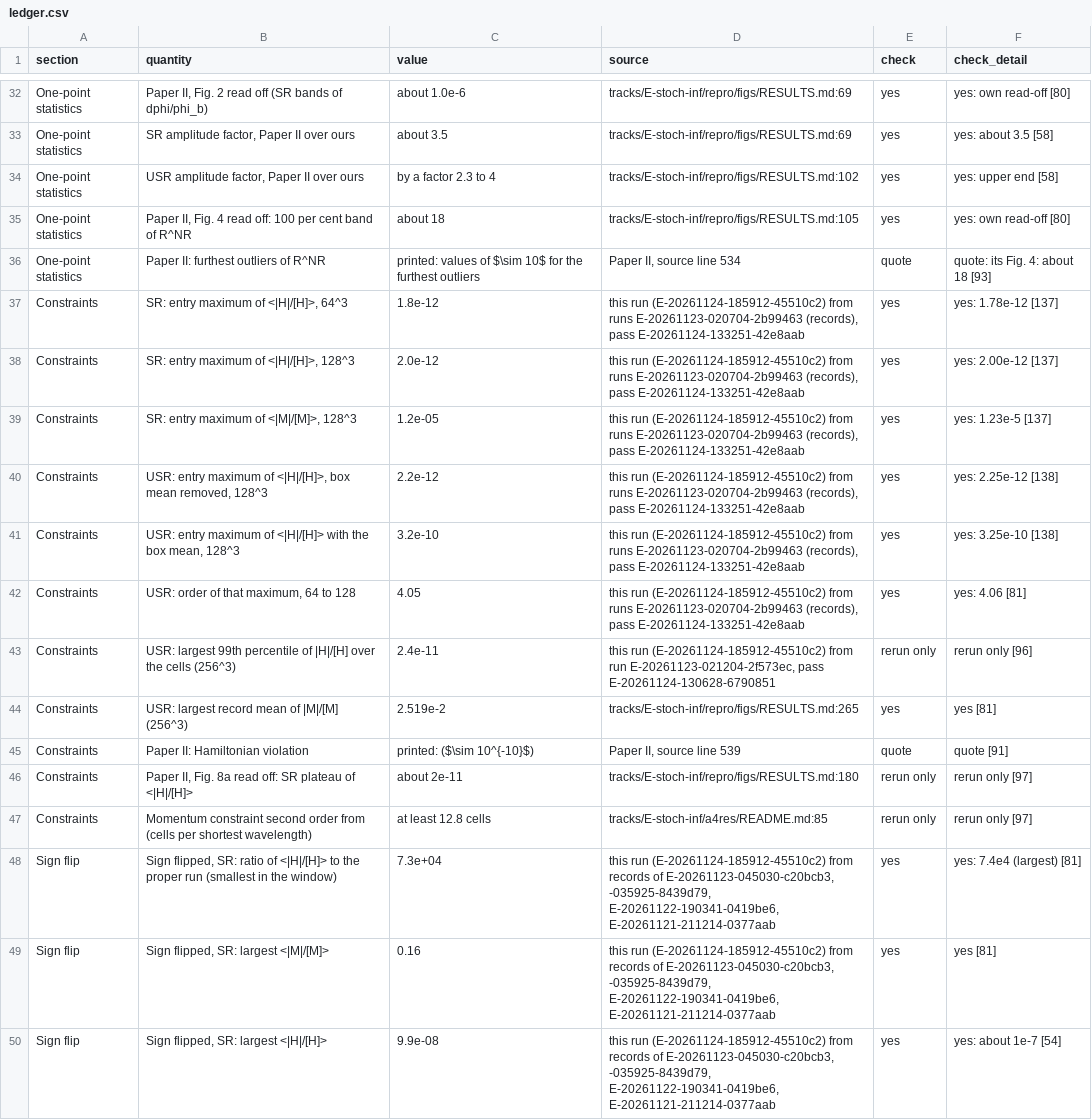
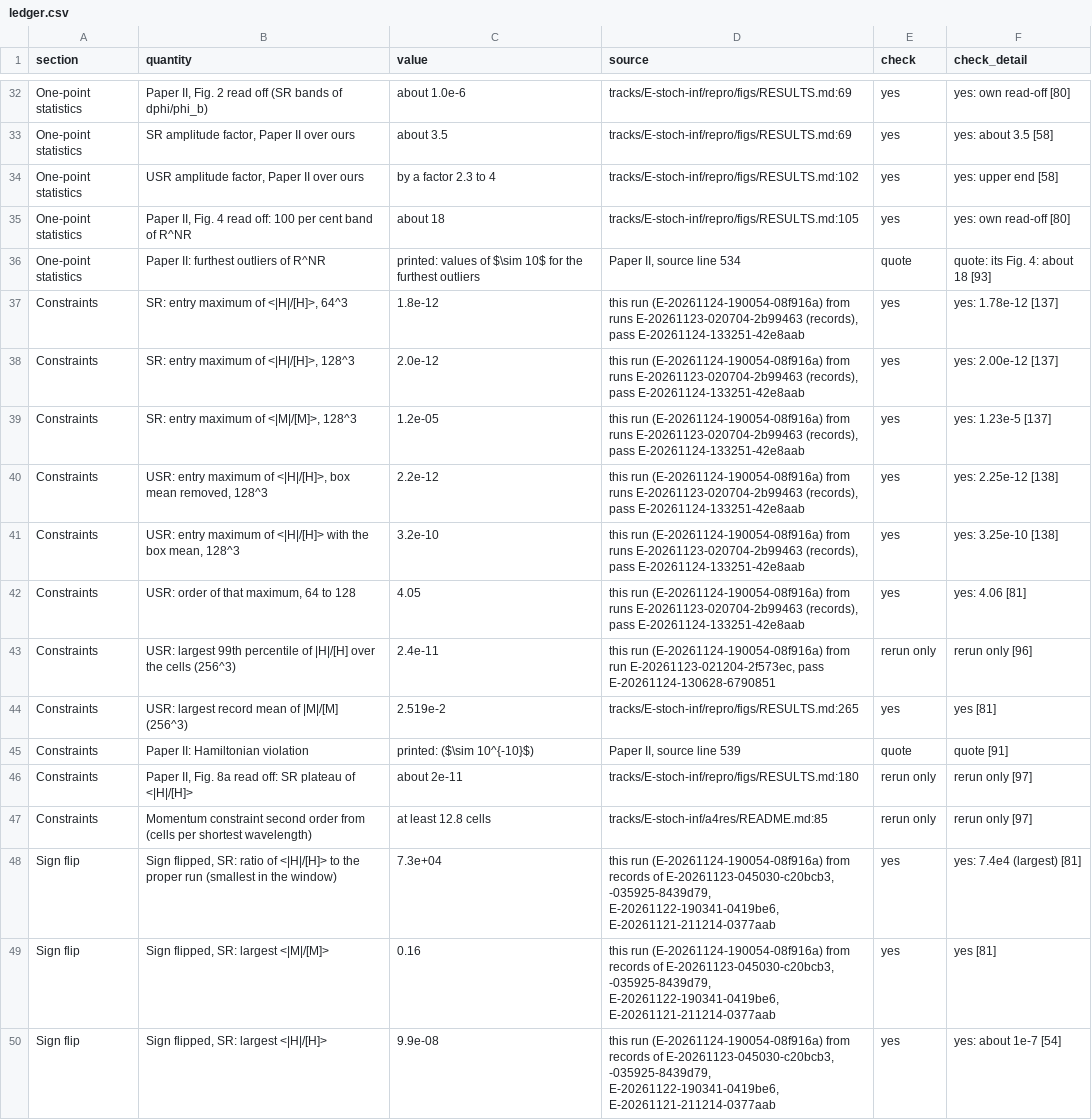
Before and after one commit to FoAKTEE/nrpic, a CSV file: tracks/E-stoch-inf/repro/note/manuscript/tables/ledger.csv, drawn as a sheet; only a part is shown, gaps mark what is left out; the diff covers the shown part only.

```diff
--- a/tracks/E-stoch-inf/repro/note/manuscript/tables/ledger.csv
+++ b/tracks/E-stoch-inf/repro/note/manuscript/tables/ledger.csv
@@ -36,9 +36,9 @@ One-point statistics,"Paper II, Fig. 4 read off: 100 per cent band of R^NR",abou
 One-point statistics,Paper II: furthest outliers of R^NR,printed: values of $\sim 10$ for the furthest outliers,"Paper II, source line 534",quote,quote: its Fig. 4: about 18 [93]
-Constraints,"SR: entry maximum of <|H|/[H]>, 64^3",1.8e-12,"this run (E-20261124-185912-45510c2) from runs E-20261123-020704-2b99463 (records), pass E-20261124-133251-42e8aab",yes,yes: 1.78e-12 [137]
-Constraints,"SR: entry maximum of <|H|/[H]>, 128^3",2.0e-12,"this run (E-20261124-185912-45510c2) from runs E-20261123-020704-2b99463 (records), pass E-20261124-133251-42e8aab",yes,yes: 2.00e-12 [137]
-Constraints,"SR: entry maximum of <|M|/[M]>, 128^3",1.2e-05,"this run (E-20261124-185912-45510c2) from runs E-20261123-020704-2b99463 (records), pass E-20261124-133251-42e8aab",yes,yes: 1.23e-5 [137]
-Constraints,"USR: entry maximum of <|H|/[H]>, box mean removed, 128^3",2.2e-12,"this run (E-20261124-185912-45510c2) from runs E-20261123-020704-2b99463 (records), pass E-20261124-133251-42e8aab",yes,yes: 2.25e-12 [138]
-Constraints,"USR: entry maximum of <|H|/[H]> with the box mean, 128^3",3.2e-10,"this run (E-20261124-185912-45510c2) from runs E-20261123-020704-2b99463 (records), pass E-20261124-133251-42e8aab",yes,yes: 3.25e-10 [138]
-Constraints,"USR: order of that maximum, 64 to 128",4.05,"this run (E-20261124-185912-45510c2) from runs E-20261123-020704-2b99463 (records), pass E-20261124-133251-42e8aab",yes,yes: 4.06 [81]
-Constraints,USR: largest 99th percentile of |H|/[H] over the cells (256^3),2.4e-11,"this run (E-20261124-185912-45510c2) from run E-20261123-021204-2f573ec, pass E-20261124-130628-6790851",rerun only,rerun only [96]
+Constraints,"SR: entry maximum of <|H|/[H]>, 64^3",1.8e-12,"this run (E-20261124-190054-08f916a) from runs E-20261123-020704-2b99463 (records), pass E-20261124-133251-42e8aab",yes,yes: 1.78e-12 [137]
+Constraints,"SR: entry maximum of <|H|/[H]>, 128^3",2.0e-12,"this run (E-20261124-190054-08f916a) from runs E-20261123-020704-2b99463 (records), pass E-20261124-133251-42e8aab",yes,yes: 2.00e-12 [137]
+Constraints,"SR: entry maximum of <|M|/[M]>, 128^3",1.2e-05,"this run (E-20261124-190054-08f916a) from runs E-20261123-020704-2b99463 (records), pass E-20261124-133251-42e8aab",yes,yes: 1.23e-5 [137]
+Constraints,"USR: entry maximum of <|H|/[H]>, box mean removed, 128^3",2.2e-12,"this run (E-20261124-190054-08f916a) from runs E-20261123-020704-2b99463 (records), pass E-20261124-133251-42e8aab",yes,yes: 2.25e-12 [138]
+Constraints,"USR: entry maximum of <|H|/[H]> with the box mean, 128^3",3.2e-10,"this run (E-20261124-190054-08f916a) from runs E-20261123-020704-2b99463 (records), pass E-20261124-133251-42e8aab",yes,yes: 3.25e-10 [138]
+Constraints,"USR: order of that maximum, 64 to 128",4.05,"this run (E-20261124-190054-08f916a) from runs E-20261123-020704-2b99463 (records), pass E-20261124-133251-42e8aab",yes,yes: 4.06 [81]
+Constraints,USR: largest 99th percentile of |H|/[H] over the cells (256^3),2.4e-11,"this run (E-20261124-190054-08f916a) from run E-20261123-021204-2f573ec, pass E-20261124-130628-6790851",rerun only,rerun only [96]
 Constraints,USR: largest record mean of |M|/[M] (256^3),2.519e-2,tracks/E-stoch-inf/repro/figs/RESULTS.md:265,yes,yes [81]
@@ -47,4 +47,4 @@ Constraints,"Paper II, Fig. 8a read off: SR plateau of <|H|/[H]>",about 2e-11,tr
 Constraints,Momentum constraint second order from (cells per shortest wavelength),at least 12.8 cells,tracks/E-stoch-inf/a4res/README.md:85,rerun only,rerun only [97]
-Sign flip,"Sign flipped, SR: ratio of <|H|/[H]> to the proper run (smallest in the window)",7.3e+04,"this run (E-20261124-185912-45510c2) from records of E-20261123-045030-c20bcb3, -035925-8439d79, E-20261122-190341-0419be6, E-20261121-211214-0377aab",yes,yes: 7.4e4 (largest) [81]
-Sign flip,"Sign flipped, SR: largest <|M|/[M]>",0.16,"this run (E-20261124-185912-45510c2) from records of E-20261123-045030-c20bcb3, -035925-8439d79, E-20261122-190341-0419be6, E-20261121-211214-0377aab",yes,yes [81]
-Sign flip,"Sign flipped, SR: largest <|H|/[H]>",9.9e-08,"this run (E-20261124-185912-45510c2) from records of E-20261123-045030-c20bcb3, -035925-8439d79, E-20261122-190341-0419be6, E-20261121-211214-0377aab",yes,yes: about 1e-7 [54]
+Sign flip,"Sign flipped, SR: ratio of <|H|/[H]> to the proper run (smallest in the window)",7.3e+04,"this run (E-20261124-190054-08f916a) from records of E-20261123-045030-c20bcb3, -035925-8439d79, E-20261122-190341-0419be6, E-20261121-211214-0377aab",yes,yes: 7.4e4 (largest) [81]
+Sign flip,"Sign flipped, SR: largest <|M|/[M]>",0.16,"this run (E-20261124-190054-08f916a) from records of E-20261123-045030-c20bcb3, -035925-8439d79, E-20261122-190341-0419be6, E-20261121-211214-0377aab",yes,yes [81]
+Sign flip,"Sign flipped, SR: largest <|H|/[H]>",9.9e-08,"this run (E-20261124-190054-08f916a) from records of E-20261123-045030-c20bcb3, -035925-8439d79, E-20261122-190341-0419be6, E-20261121-211214-0377aab",yes,yes: about 1e-7 [54]
```
Also changed, not shown: 74 edited cells elsewhere in this file, 4 other files.
